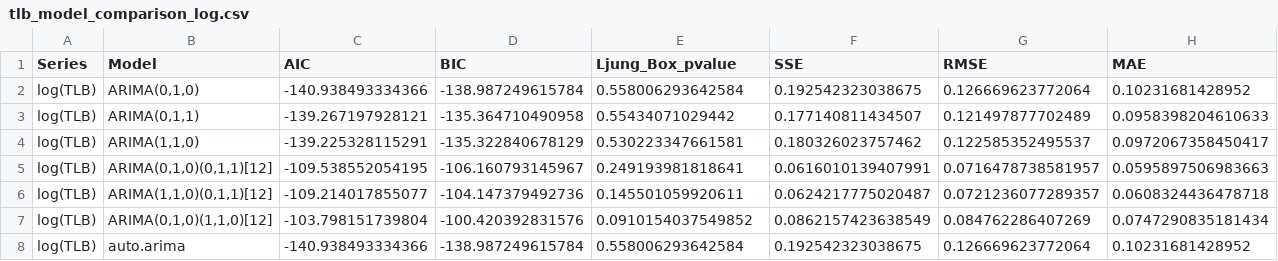
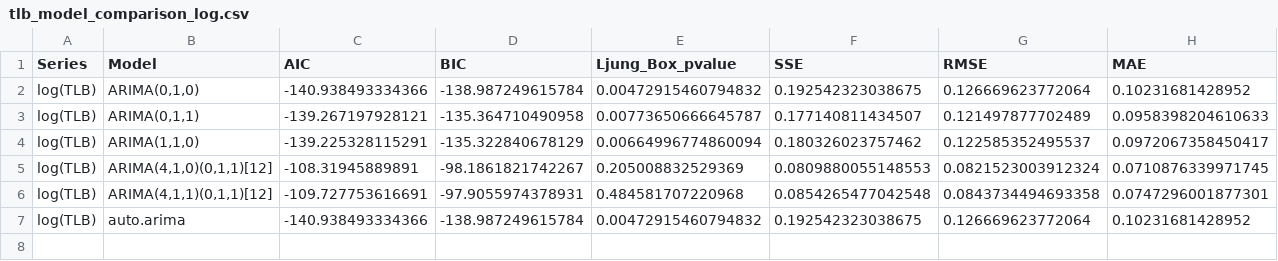
Before and after one commit to Bubble128/MATH3131-TimeSeries-Assignment1, a CSV file: tlb_model_comparison_log.csv, drawn as a sheet.

Commit message:
Update model comparison with SARIMA candidates
- Updated final_report_modelling.R with SARIMA candidates identified from d = 1 and D = 1 ACF/PACF diagnostics.
- Added ARIMA baseline models and auto.arima benchmarks for comparison.
- Computed AIC, BIC, Ljung-Box p-values, and 2013-2024 forecast accuracy metrics.
- Exported updated model comparison tables for log(TLB) and log(TFR).

```diff
--- a/tlb_model_comparison_log.csv
+++ b/tlb_model_comparison_log.csv
@@ -1,8 +1,7 @@
 "Series","Model","AIC","BIC","Ljung_Box_pvalue","SSE","RMSE","MAE"
-"log(TLB)","ARIMA(0,1,0)",-140.938493334366,-138.987249615784,0.558006293642584,0.192542323038675,0.126669623772064,0.10231681428952
-"log(TLB)","ARIMA(0,1,1)",-139.267197928121,-135.364710490958,0.55434071029442,0.177140811434507,0.121497877702489,0.0958398204610633
-"log(TLB)","ARIMA(1,1,0)",-139.225328115291,-135.322840678129,0.530223347661581,0.180326023757462,0.122585352495537,0.0972067358450417
-"log(TLB)","ARIMA(0,1,0)(0,1,1)[12]",-109.538552054195,-106.160793145967,0.249193981818641,0.0616010139407991,0.0716478738581957,0.0595897506983663
-"log(TLB)","ARIMA(1,1,0)(0,1,1)[12]",-109.214017855077,-104.147379492736,0.145501059920611,0.0624217775020487,0.0721236077289357,0.0608324436478718
-"log(TLB)","ARIMA(0,1,0)(1,1,0)[12]",-103.798151739804,-100.420392831576,0.0910154037549852,0.0862157423638549,0.084762286407269,0.0747290835181434
-"log(TLB)","auto.arima",-140.938493334366,-138.987249615784,0.558006293642584,0.192542323038675,0.126669623772064,0.10231681428952
+"log(TLB)","ARIMA(0,1,0)",-140.938493334366,-138.987249615784,0.00472915460794832,0.192542323038675,0.126669623772064,0.10231681428952
+"log(TLB)","ARIMA(0,1,1)",-139.267197928121,-135.364710490958,0.00773650666645787,0.177140811434507,0.121497877702489,0.0958398204610633
+"log(TLB)","ARIMA(1,1,0)",-139.225328115291,-135.322840678129,0.00664996774860094,0.180326023757462,0.122585352495537,0.0972067358450417
+"log(TLB)","ARIMA(4,1,0)(0,1,1)[12]",-108.31945889891,-98.1861821742267,0.205008832529369,0.0809880055148553,0.0821523003912324,0.0710876339971745
+"log(TLB)","ARIMA(4,1,1)(0,1,1)[12]",-109.727753616691,-97.9055974378931,0.484581707220968,0.0854265477042548,0.0843734494693358,0.0747296001877301
+"log(TLB)","auto.arima",-140.938493334366,-138.987249615784,0.00472915460794832,0.192542323038675,0.126669623772064,0.10231681428952
```
Also changed, not shown: tfr_model_comparison_log.csv, 1 other file.
